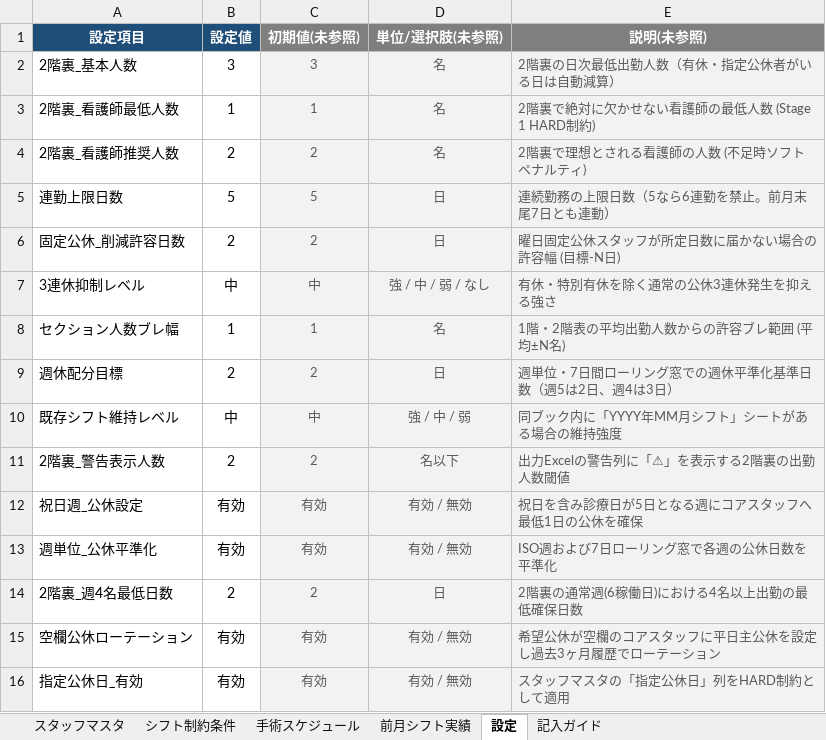
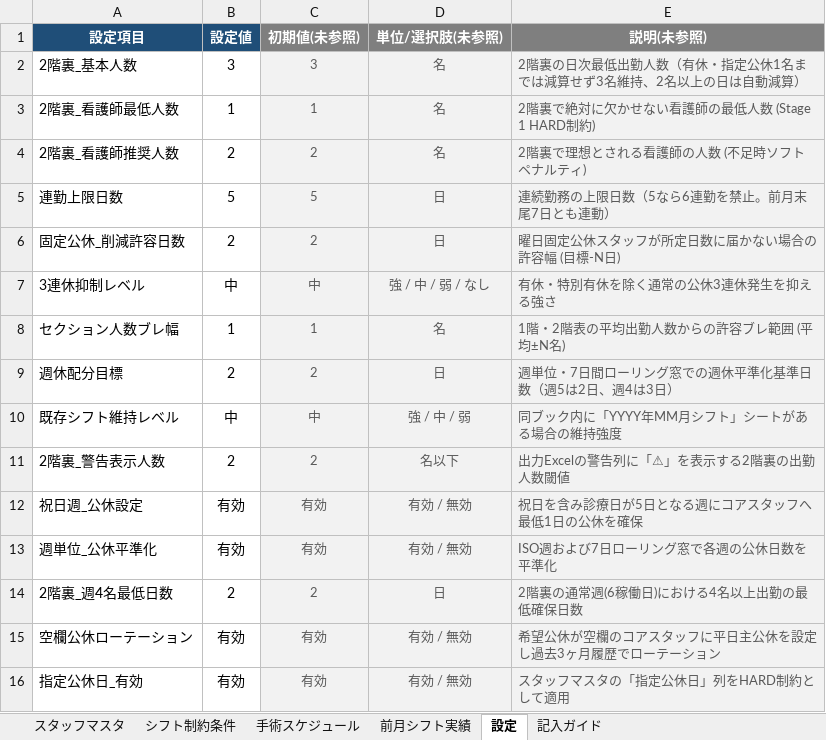
Before and after one commit to stono713426-creator/shift_ccreate_rust, an Excel workbook: 勤務条件表_ひな形.xlsx, sheet 設定, drawn as a sheet; values as stored, in another font and other column widths than the file's, no borders; the diff names each change by its address in the sheet, - before the commit and + after, or states it on an @@ line.

```diff
--- a/勤務条件表_ひな形.xlsx (sheet 設定)
+++ b/勤務条件表_ひな形.xlsx (sheet 設定)
-E2 (説明(未参照)): 2階裏の日次最低出勤人数（有休・指定公休者がいる日は自動減算）
+E2 (説明(未参照)): 2階裏の日次最低出勤人数（有休・指定公休1名までは減算せず3名維持、2名以上の日は自動減算）
```
Also changed, not shown: sheet 記入ガイド, 10 other files.
